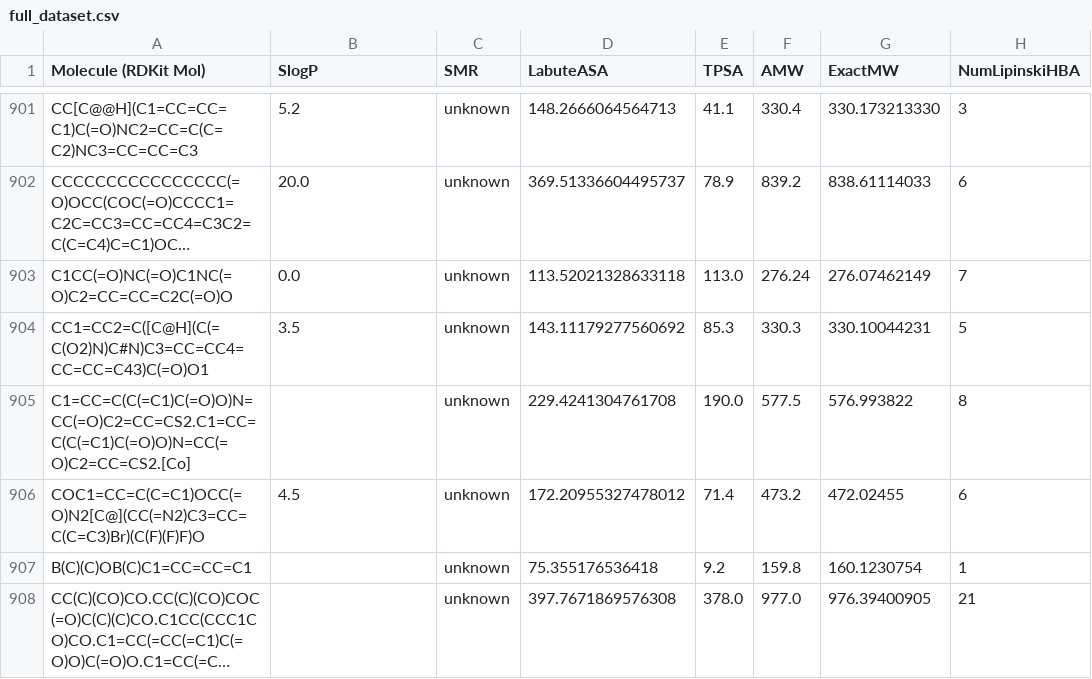
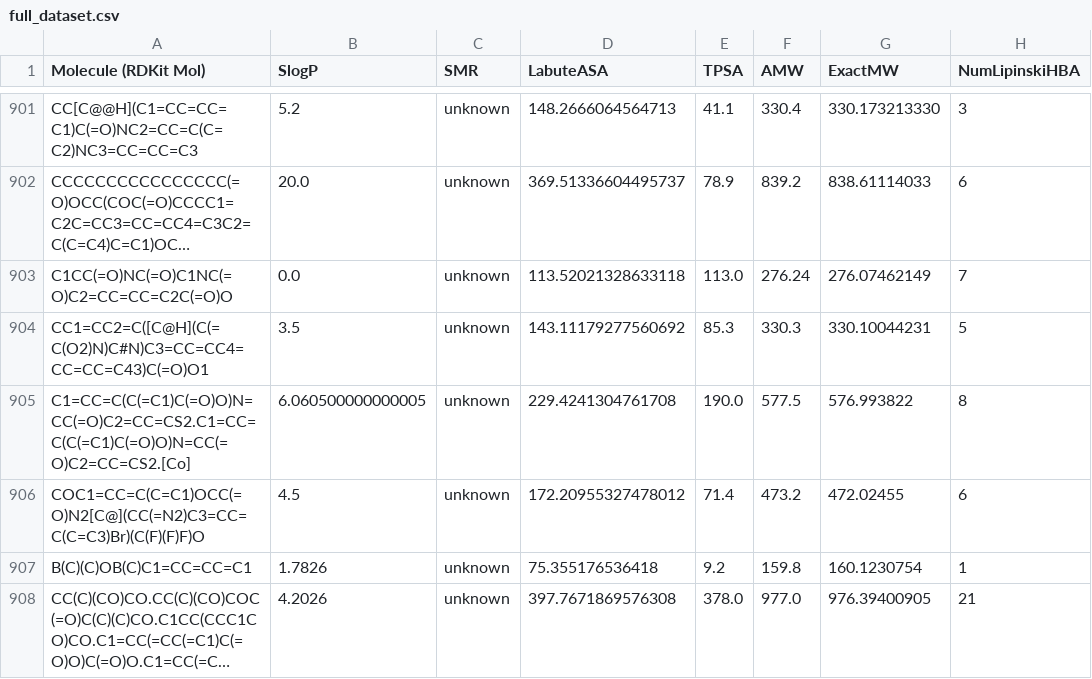
Before and after one commit to AnastasiaRes/Chem_AI, a CSV file: full_dataset.csv, drawn as a sheet; only a part is shown, gaps mark what is left out; long unchanged cells end in …; the diff covers the shown part only; the diff names each change by its address in the sheet, - before the commit and + after, or states it on an @@ line.

Commit message:
Fixed missing SlogP values

```diff
--- a/full_dataset.csv
+++ b/full_dataset.csv
-B905 (SlogP): (empty)
+B905 (SlogP): 6.060500000000005
-B907 (SlogP): (empty)
+B907 (SlogP): 1.7826
-B908 (SlogP): (empty)
+B908 (SlogP): 4.2026
```
Also changed, not shown: 47 edited cells elsewhere in this file.
